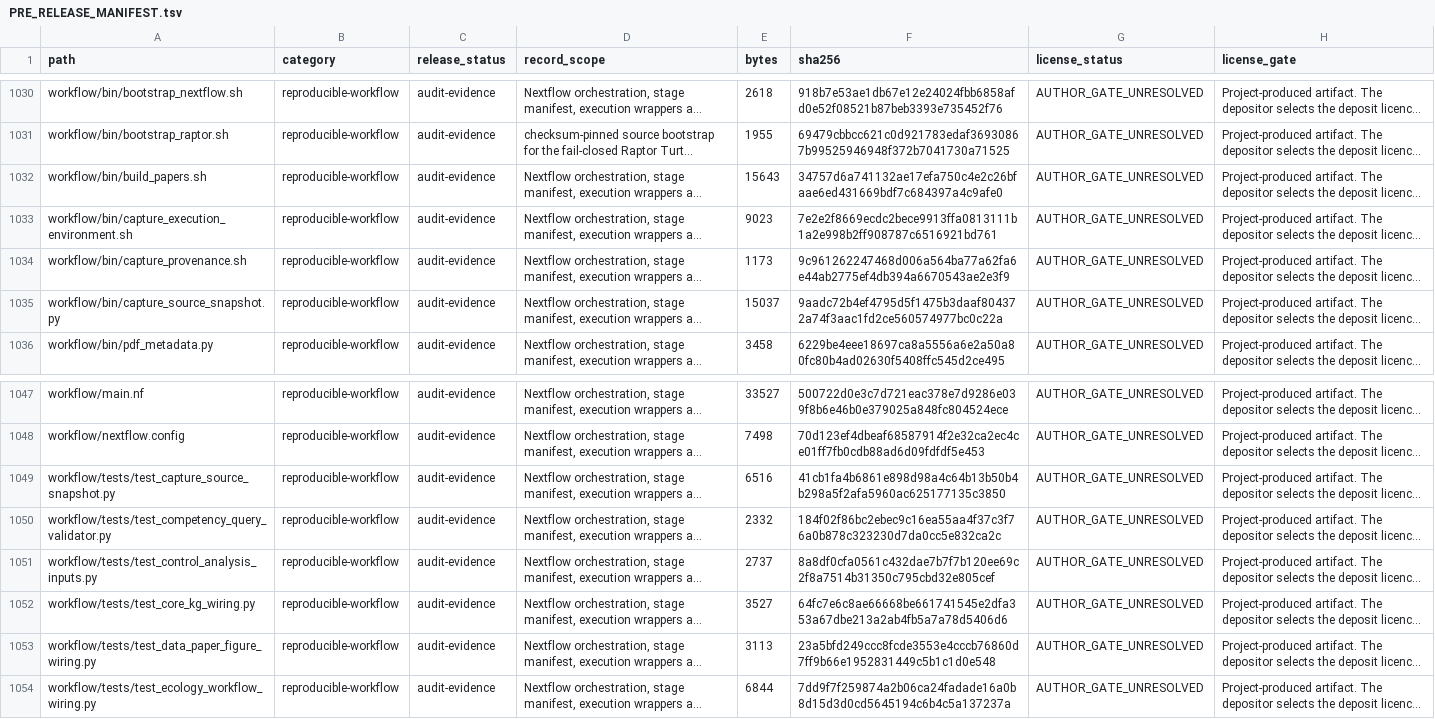
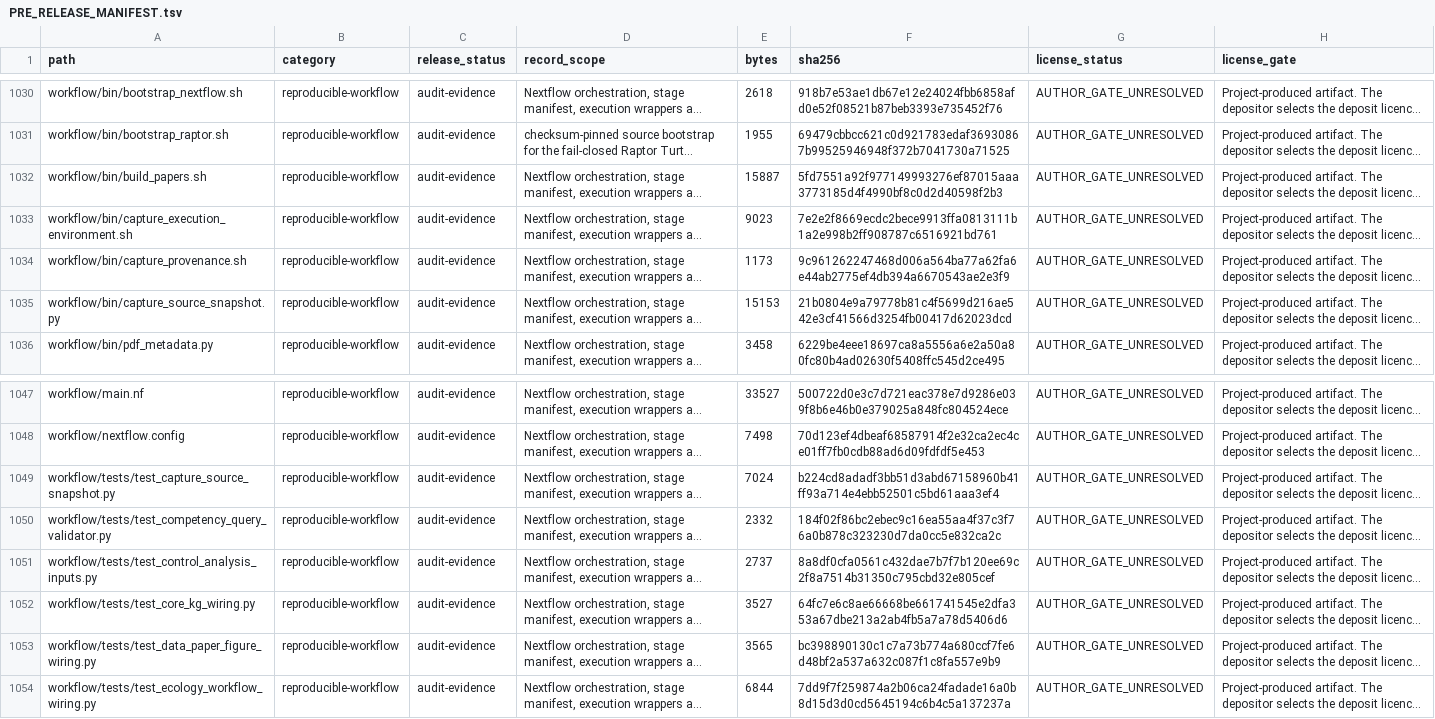
Before and after one commit to bio-ontology-research-group/empty-quarter-ecology-data, a TSV file: PRE_RELEASE_MANIFEST.tsv, drawn as a sheet; only a part is shown, gaps mark what is left out; long unchanged cells end in …; the diff names each change by its address in the sheet, - before the commit and + after, or states it on an @@ line.

```diff
--- a/PRE_RELEASE_MANIFEST.tsv
+++ b/PRE_RELEASE_MANIFEST.tsv
-E1032 (bytes): 15643
+E1032 (bytes): 15887
-F1032 (sha256): 34757d6a741132ae17efa750c4e2c26bfaae6ed431669bdf7c684397a4c9afe0
+F1032 (sha256): 5fd7551a92f977149993276ef87015aaa3773185d4f4990bf8c0d2d40598f2b3
-E1035 (bytes): 15037
+E1035 (bytes): 15153
-F1035 (sha256): 9aadc72b4ef4795d5f1475b3daaf804372a74f3aac1fd2ce560574977bc0c22a
+F1035 (sha256): 21b0804e9a79778b81c4f5699d216ae542e3cf41566d3254fb00417d62023dcd
-E1049 (bytes): 6516
+E1049 (bytes): 7024
-F1049 (sha256): 41cb1fa4b6861e898d98a4c64b13b50b4b298a5f2afa5960ac625177135c3850
+F1049 (sha256): b224cd8adadf3bb51d3abd67158960b41ff93a714e4ebb52501c5bd61aaa3ef4
-E1053 (bytes): 3113
+E1053 (bytes): 3565
-F1053 (sha256): 23a5bfd249ccc8fcde3553e4cccb76860d7ff9b66e1952831449c5b1c1d0e548
+F1053 (sha256): bc398890130c1c7a73b774a680ccf7fe6d48bf2a537a632c087f1c8fa557e9b9
```
Also changed, not shown: FILE_MANIFEST.tsv, 4 other files.
